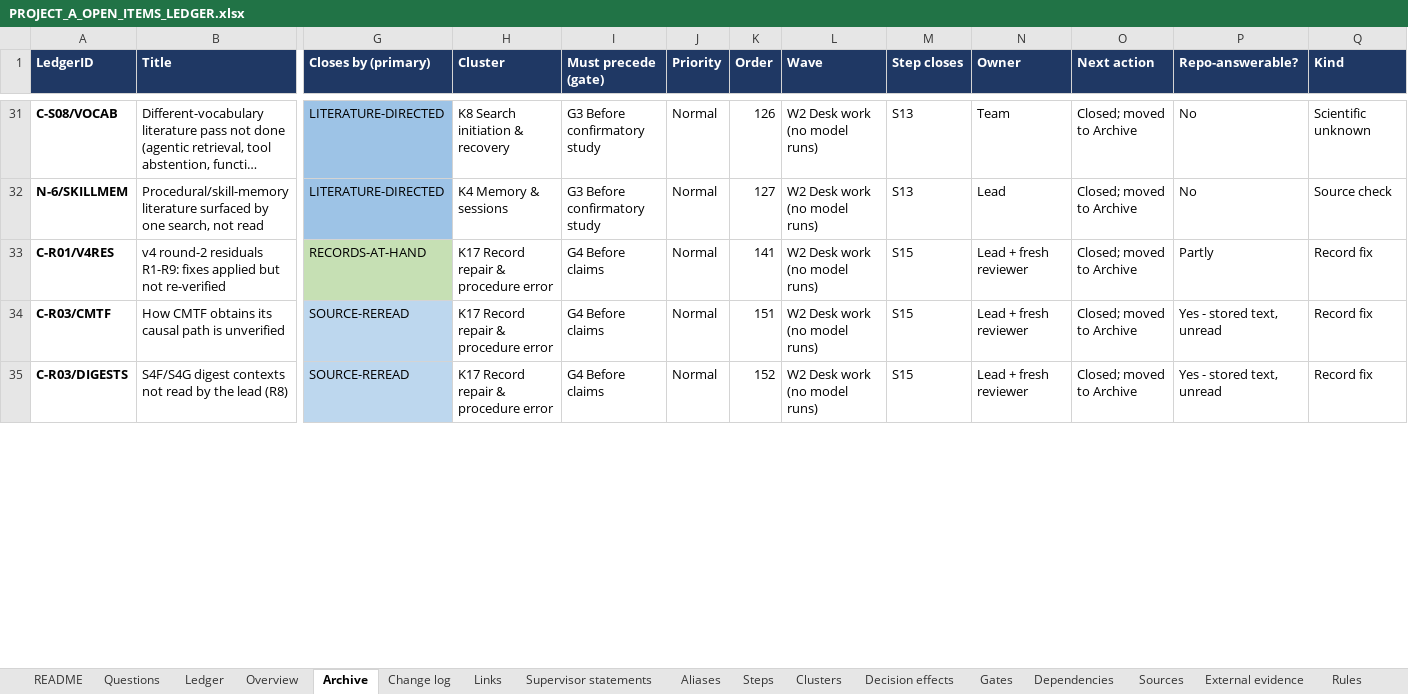
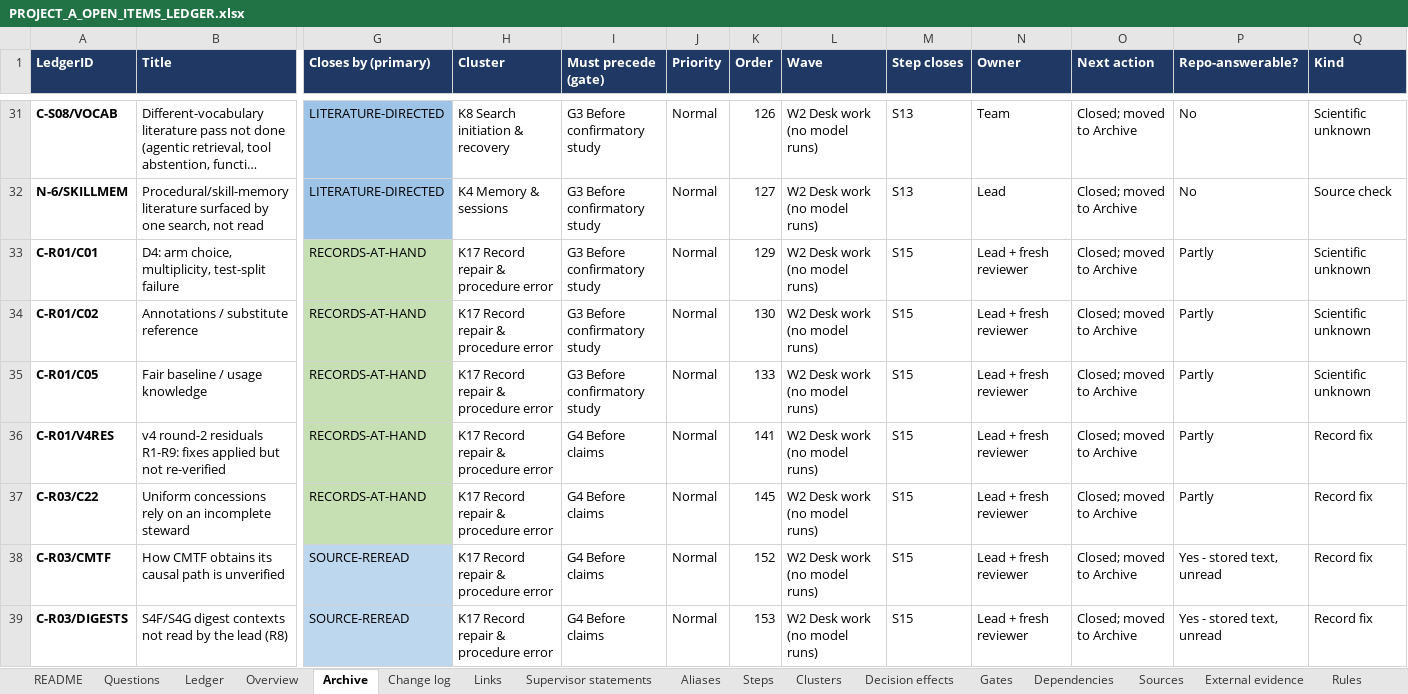
Before and after one commit to omarelansary/thesis-policy-design, an Excel workbook: design/ledger/PROJECT_A_OPEN_ITEMS_LEDGER.xlsx, sheet Archive, drawn as a sheet; only a part is shown, gaps mark what is left out; long unchanged cells end in …; values as stored, in another font and other column widths than the file's, no borders; addresses are those after the commit; rows hold the shown columns only; the diff covers the shown part only; the diff names each change by its address in the sheet, - before the commit and + after, or states it on an @@ line.

```diff
--- a/design/ledger/PROJECT_A_OPEN_ITEMS_LEDGER.xlsx (sheet Archive)
+++ b/design/ledger/PROJECT_A_OPEN_ITEMS_LEDGER.xlsx (sheet Archive)
+row 33: C-R01/C01 | D4: arm choice, multiplicity, test-split failure | RECORDS-AT-HAND | K17 Record repair & procedure error | G3 Before confirmatory study | Normal | 129 | W2 Desk work (no model runs) | S15 | Lead + fresh reviewer | Closed; moved to Archive | Partly | Scientific unknown
+row 34: C-R01/C02 | Annotations / substitute reference | RECORDS-AT-HAND | K17 Record repair & procedure error | G3 Before confirmatory study | Normal | 130 | W2 Desk work (no model runs) | S15 | Lead + fresh reviewer | Closed; moved to Archive | Partly | Scientific unknown
+row 35: C-R01/C05 | Fair baseline / usage knowledge | RECORDS-AT-HAND | K17 Record repair & procedure error | G3 Before confirmatory study | Normal | 133 | W2 Desk work (no model runs) | S15 | Lead + fresh reviewer | Closed; moved to Archive | Partly | Scientific unknown
+row 37: C-R03/C22 | Uniform concessions rely on an incomplete steward | RECORDS-AT-HAND | K17 Record repair & procedure error | G4 Before claims | Normal | 145 | W2 Desk work (no model runs) | S15 | Lead + fresh reviewer | Closed; moved to Archive | Partly | Record fix
-K38 (Order): 151
+K38 (Order): 152
-K39 (Order): 152
+K39 (Order): 153
```
Also changed, not shown: 19 edited cells elsewhere in this sheet, sheet Ledger, sheet Change log, sheet Links, sheet Questions, sheet README, sheet Steps, 16 other files.
